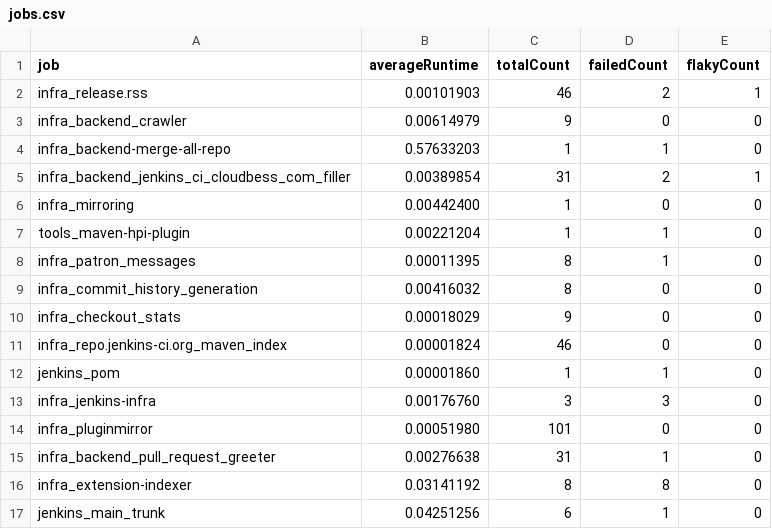
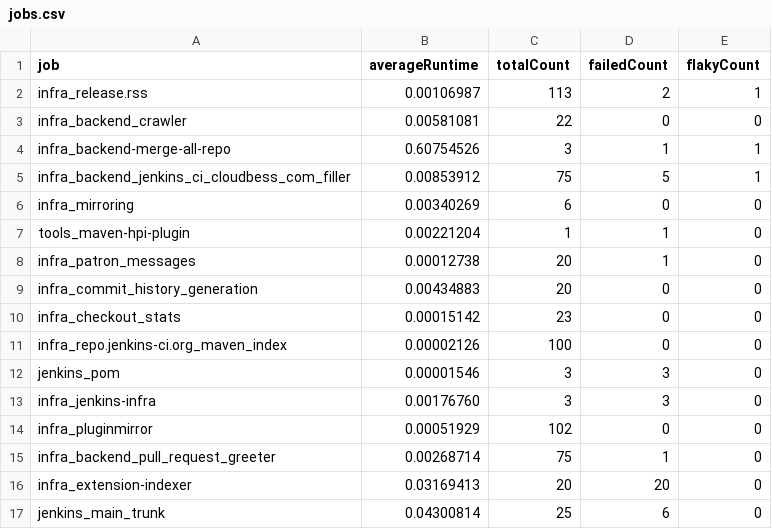
Before and after one commit to cburgmer/buildviz, a CSV file: ci.jenkins-ci.org/jobs.csv, drawn as a sheet; only a part is shown; the diff covers the shown part only.

```diff
--- a/ci.jenkins-ci.org/jobs.csv
+++ b/ci.jenkins-ci.org/jobs.csv
@@ -1,17 +1,17 @@
 job,averageRuntime,totalCount,failedCount,flakyCount
-infra_release.rss,0.00101903,46,2,1
-infra_backend_crawler,0.00614979,9,0,0
-infra_backend-merge-all-repo,0.57633203,1,1,0
-infra_backend_jenkins_ci_cloudbess_com_filler,0.00389854,31,2,1
-infra_mirroring,0.00442400,1,0,0
+infra_release.rss,0.00106987,113,2,1
+infra_backend_crawler,0.00581081,22,0,0
+infra_backend-merge-all-repo,0.60754526,3,1,1
+infra_backend_jenkins_ci_cloudbess_com_filler,0.00853912,75,5,1
+infra_mirroring,0.00340269,6,0,0
 tools_maven-hpi-plugin,0.00221204,1,1,0
-infra_patron_messages,0.00011395,8,1,0
-infra_commit_history_generation,0.00416032,8,0,0
-infra_checkout_stats,0.00018029,9,0,0
-infra_repo.jenkins-ci.org_maven_index,0.00001824,46,0,0
-jenkins_pom,0.00001860,1,1,0
+infra_patron_messages,0.00012738,20,1,0
+infra_commit_history_generation,0.00434883,20,0,0
+infra_checkout_stats,0.00015142,23,0,0
+infra_repo.jenkins-ci.org_maven_index,0.00002126,100,0,0
+jenkins_pom,0.00001546,3,3,0
 infra_jenkins-infra,0.00176760,3,3,0
-infra_pluginmirror,0.00051980,101,0,0
-infra_backend_pull_request_greeter,0.00276638,31,1,0
-infra_extension-indexer,0.03141192,8,8,0
-jenkins_main_trunk,0.04251256,6,1,0
+infra_pluginmirror,0.00051929,102,0,0
+infra_backend_pull_request_greeter,0.00268714,75,1,0
+infra_extension-indexer,0.03169413,20,20,0
+jenkins_main_trunk,0.04300814,25,6,0
```
Also changed, not shown: 1 added row and 18 edited cells elsewhere in this file, ci.jenkins-ci.org/failphases.csv, ci.jenkins-ci.org/jobruntime.csv, 12 other files.
